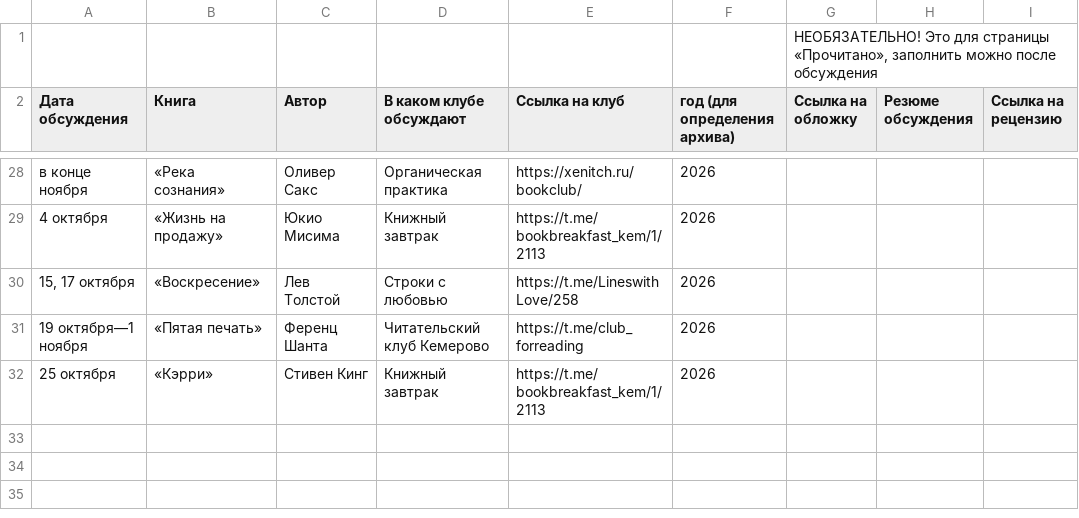
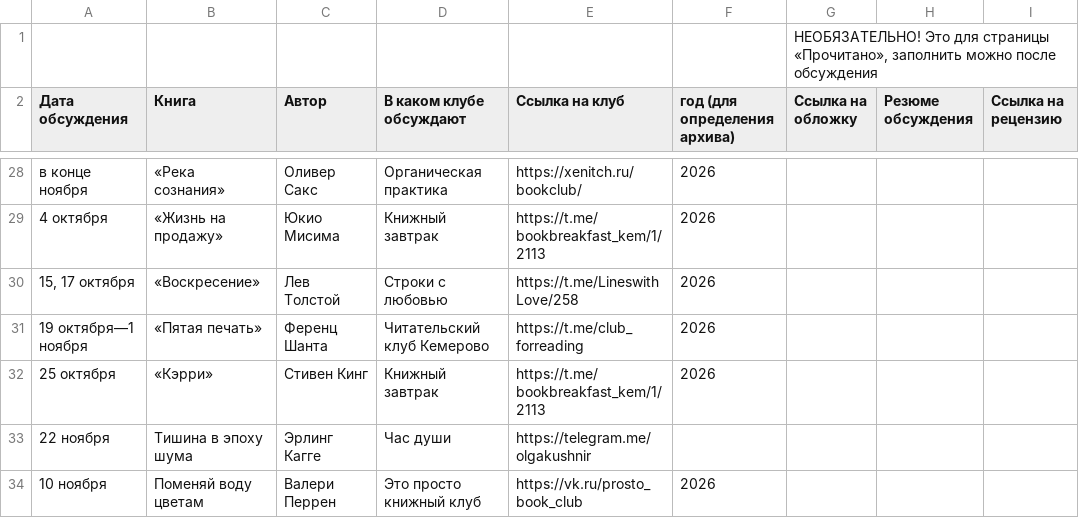
Before and after one commit to xenitch/umkultura-site, a CSV file: data/afisha.csv, drawn as a sheet; only a part is shown, gaps mark what is left out; the diff names each change by its address in the sheet, - before the commit and + after, or states it on an @@ line.

```diff
--- a/data/afisha.csv
+++ b/data/afisha.csv
+row 33: 22 ноября | Тишина в эпоху шума | Эрлинг Кагге | Час души | https://telegram.me/olgakushnir
+row 34: 10 ноября | Поменяй воду цветам | Валери Перрен | Это просто книжный клуб | https://vk.ru/prosto_book_club | 2026
```
Also changed, not shown: 6 other files.
